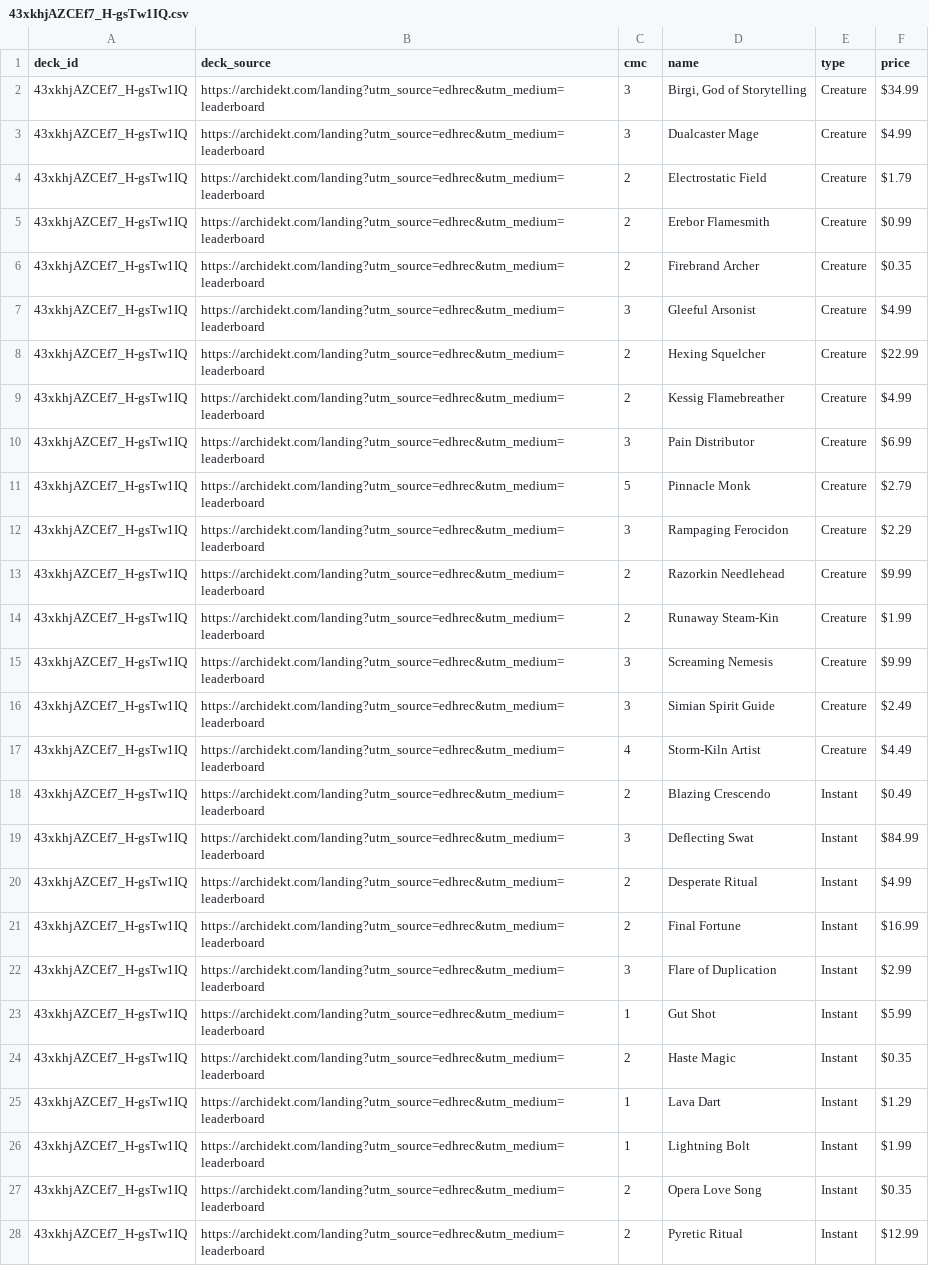
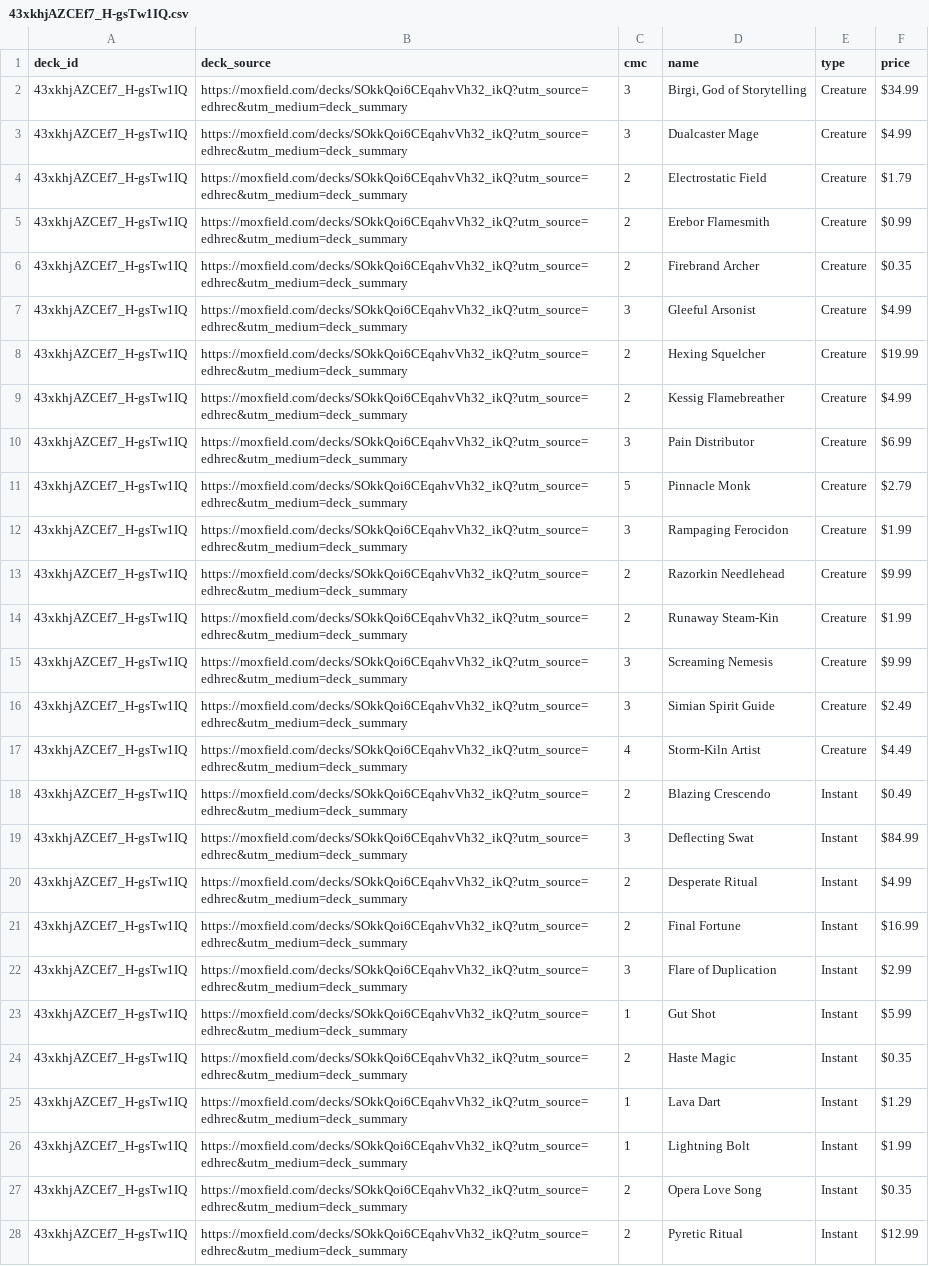
Before and after one commit to wojo1286/edhrec-scraper, a CSV file: decklists_html/43xkhjAZCEf7_H-gsTw1IQ.csv, drawn as a sheet; only a part is shown; the diff covers the shown part only; the diff names each change by its address in the sheet, - before the commit and + after, or states it on an @@ line.

```diff
--- a/decklists_html/43xkhjAZCEf7_H-gsTw1IQ.csv
+++ b/decklists_html/43xkhjAZCEf7_H-gsTw1IQ.csv
-B2:B28 (deck_source): https://archidekt.com/landing?utm_source=edhrec&utm_medium=leaderboard
+B2:B28 (deck_source): https://moxfield.com/decks/SOkkQoi6CEqahvVh32_ikQ?utm_source=edhrec&utm_medium=deck_summary
-F8 (price): $22.99
+F8 (price): $19.99
-F12 (price): $2.29
+F12 (price): $1.99
```
Also changed, not shown: 56 edited cells elsewhere in this file, decklists_html/0AJVqIvKmDKVloF4sdZrpg.csv, decklists_html/KJySNmsygZsr8hABM2br1A.csv, 40 other files.
